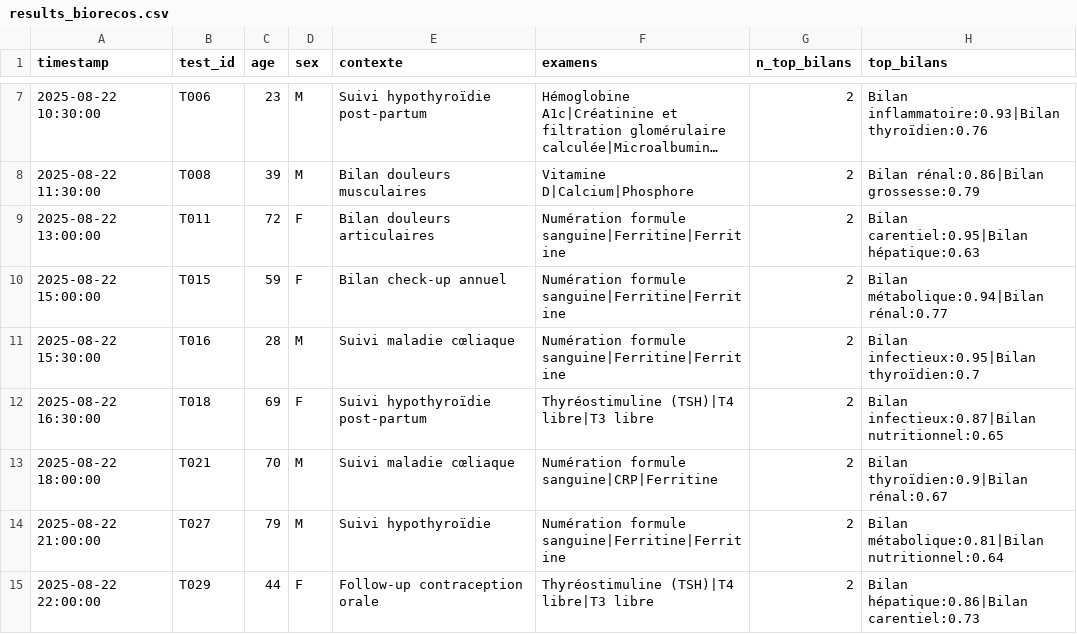
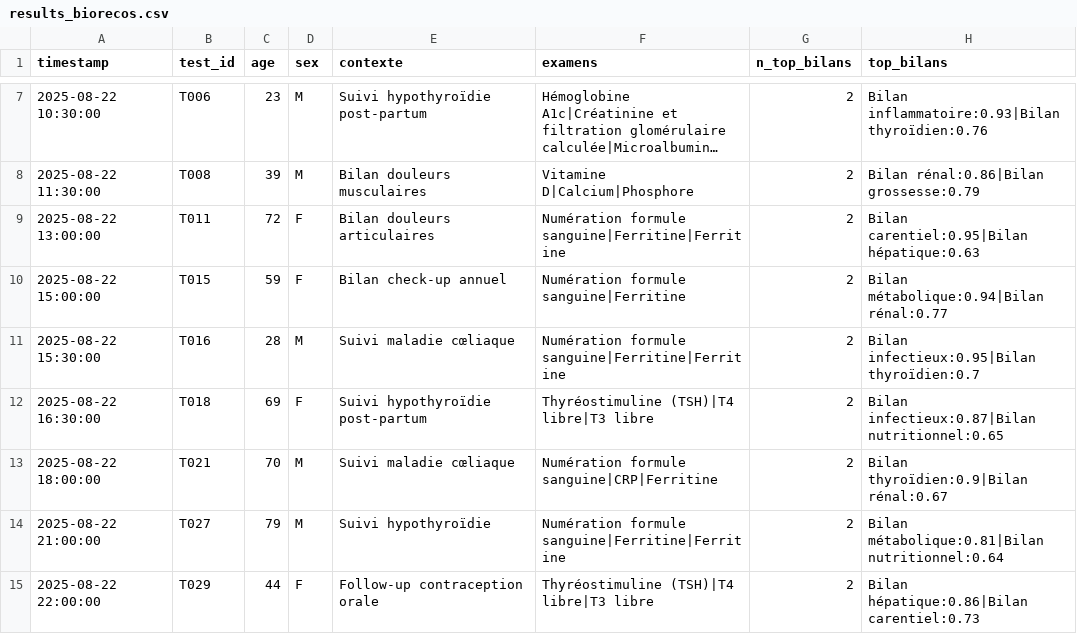
Before and after one commit to BIOrecos/data, a CSV file: results_biorecos.csv, drawn as a sheet; only a part is shown, gaps mark what is left out; long unchanged cells end in …; the diff names each change by its address in the sheet, - before the commit and + after, or states it on an @@ line.

Commit message:
Update results_biorecos.csv

```diff
--- a/results_biorecos.csv
+++ b/results_biorecos.csv
-F10 (examens): Numération formule sanguine|Ferritine|Ferritine
+F10 (examens): Numération formule sanguine|Ferritine
```
